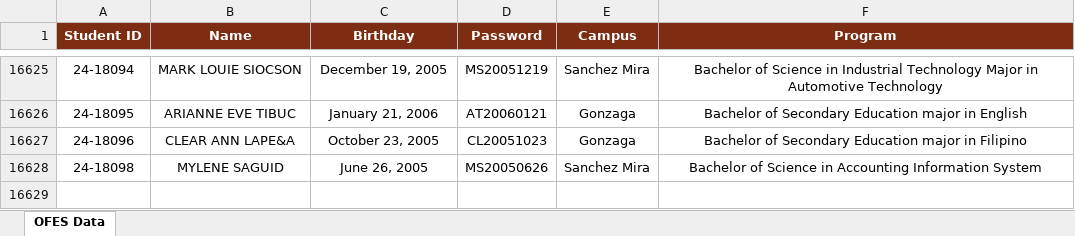
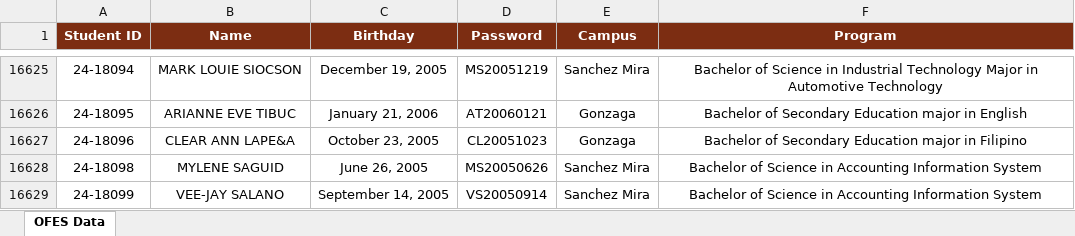
Before and after one commit to ricfx861-sys/fdcv-g-vdsfvg, an Excel workbook: ofes_data.xlsx, sheet OFES Data, drawn as a sheet; only a part is shown, gaps mark what is left out; values as stored, in another font and other column widths than the file's, no borders; the diff names each change by its address in the sheet, - before the commit and + after, or states it on an @@ line.

```diff
--- a/ofes_data.xlsx (sheet OFES Data)
+++ b/ofes_data.xlsx (sheet OFES Data)
+row 16629: 24-18099 | VEE-JAY SALANO | September 14, 2005 | VS20050914 | Sanchez Mira | Bachelor of Science in Accounting Information System
```
Also changed, not shown: 1 other file.
